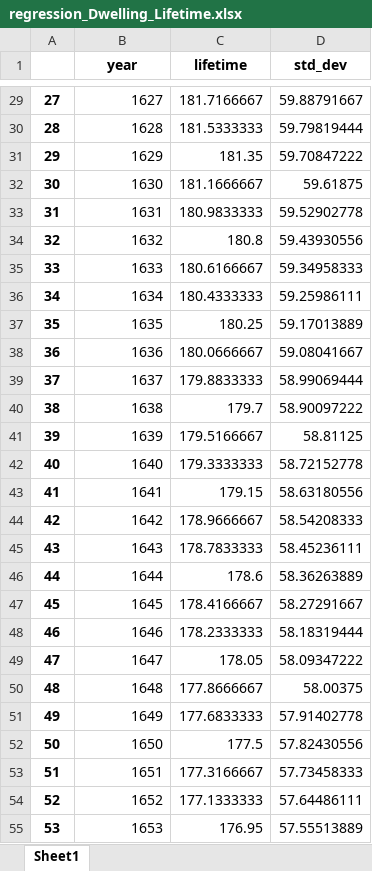
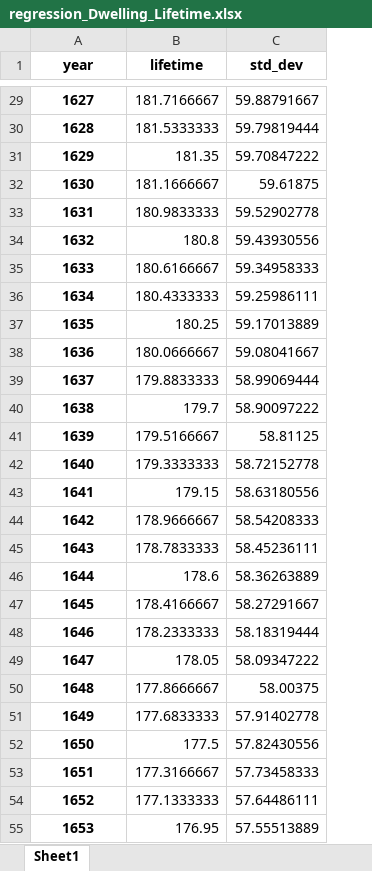
Before and after one commit to gracecajka/TEP4290_project, an Excel workbook: Data/regression_data/Dwelling_Lifetime/regression_Dwelling_Lifetime.xlsx, sheet Sheet1, drawn as a sheet; only a part is shown, gaps mark what is left out; values as stored, in another font and other column widths than the file's, no borders; removed rows and columns are numbered as before the commit, all else as after; the diff covers the shown part only; the diff names each change by its address in the sheet, - before the commit and + after, or states it on an @@ line.

```diff
--- a/Data/regression_data/Dwelling_Lifetime/regression_Dwelling_Lifetime.xlsx (sheet Sheet1)
+++ b/Data/regression_data/Dwelling_Lifetime/regression_Dwelling_Lifetime.xlsx (sheet Sheet1)
-column A, rows 29-55: 27 | 28 | 29 | 30 | 31 | 32 | 33 | 34 | 35 | 36 | 37 | 38 | 39 | 40 | 41 | 42 | 43 | 44 | 45 | 46 | 47 | 48 | 49 | 50 | 51 | 52 | 53
@@ A29:A55 bold: off → on, alignment: right → center @@
```
Also changed, not shown: cell formats elsewhere in this sheet, Data/cleaned_and_combined_data/Dwelling_Lifetime/Cleaned_Dwelling_Lifetime.xlsx, Data/regression_data/PpD/regression_PpD.xlsx, 5 other files.
